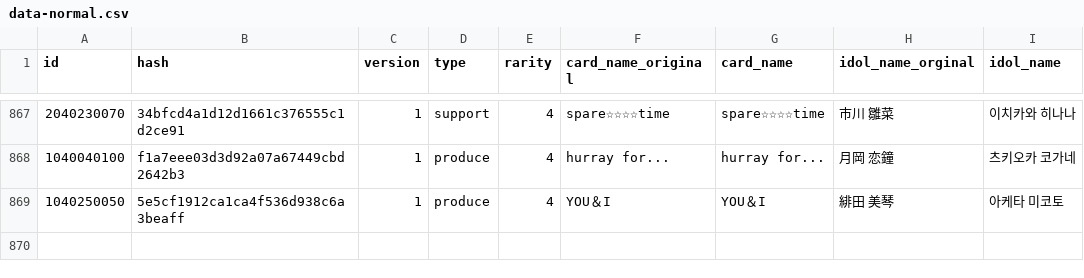
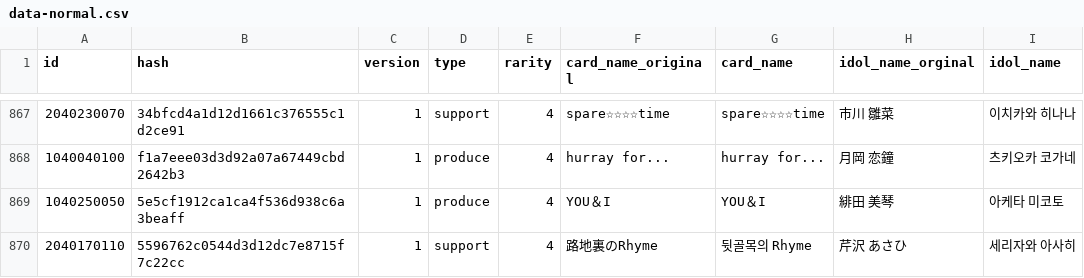
Before and after one commit to foreigndistance/shany-card-name-generator, a CSV file: data-normal.csv, drawn as a sheet; only a part is shown, gaps mark what is left out; the diff names each change by its address in the sheet, - before the commit and + after, or states it on an @@ line.

Commit message:
Update data-update.csv

```diff
--- a/data-normal.csv
+++ b/data-normal.csv
+row 870: 2040170110 | 5596762c0544d3d12dc7e8715f7c22cc | 1 | support | 4 | 路地裏のRhyme | 뒷골목의 Rhyme | 芹沢 あさひ | 세리자와 아사히
```
Also changed, not shown: data-update.csv.
